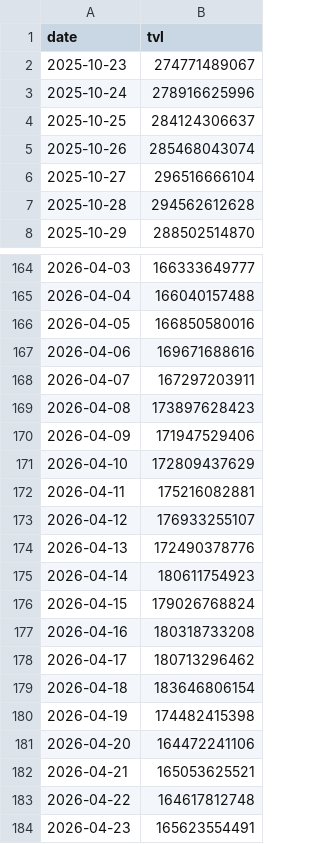
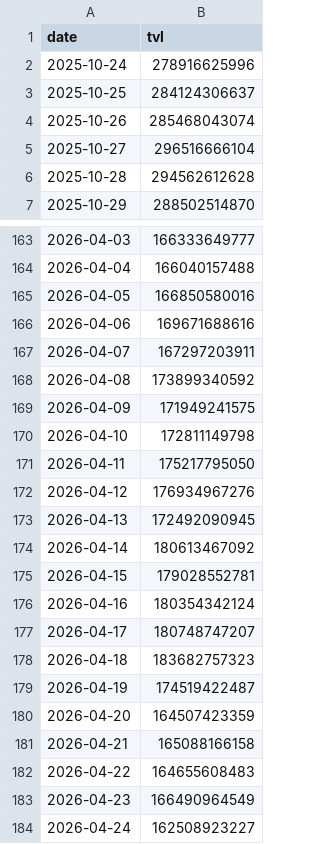
Before and after one commit to DeFi-Kai/kai-site, a CSV file: data/placeholder-post/defi-tvl-6m.csv, drawn as a sheet; only a part is shown, gaps mark what is left out.

```diff
--- a/data/placeholder-post/defi-tvl-6m.csv
+++ b/data/placeholder-post/defi-tvl-6m.csv
@@ -1,3 +1,2 @@
 date,tvl
-2025-10-23,274771489067
 2025-10-24,278916625996
@@ -168,17 +167,18 @@ date,tvl
 2026-04-07,167297203911
-2026-04-08,173897628423
-2026-04-09,171947529406
-2026-04-10,172809437629
-2026-04-11,175216082881
-2026-04-12,176933255107
-2026-04-13,172490378776
-2026-04-14,180611754923
-2026-04-15,179026768824
-2026-04-16,180318733208
-2026-04-17,180713296462
-2026-04-18,183646806154
-2026-04-19,174482415398
-2026-04-20,164472241106
-2026-04-21,165053625521
-2026-04-22,164617812748
-2026-04-23,165623554491
+2026-04-08,173899340592
+2026-04-09,171949241575
+2026-04-10,172811149798
+2026-04-11,175217795050
+2026-04-12,176934967276
+2026-04-13,172492090945
+2026-04-14,180613467092
+2026-04-15,179028552781
+2026-04-16,180354342124
+2026-04-17,180748747207
+2026-04-18,183682757323
+2026-04-19,174519422487
+2026-04-20,164507423359
+2026-04-21,165088166158
+2026-04-22,164655608483
+2026-04-23,166490964549
+2026-04-24,162508923227
```
Also changed, not shown: data/aave-six-months-later/lending-revenue-marketshare.csv, data/aave-six-months-later/mcap-to-outstanding-loans-debug.csv, 7 other files.
